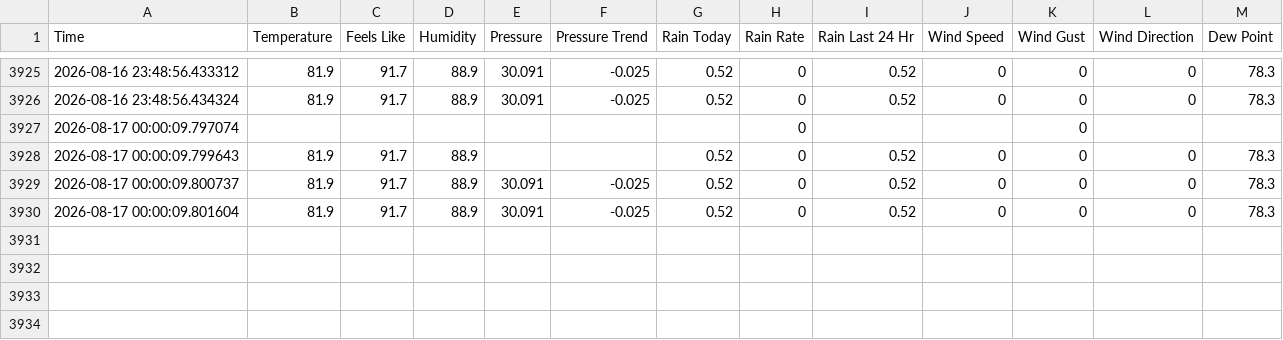
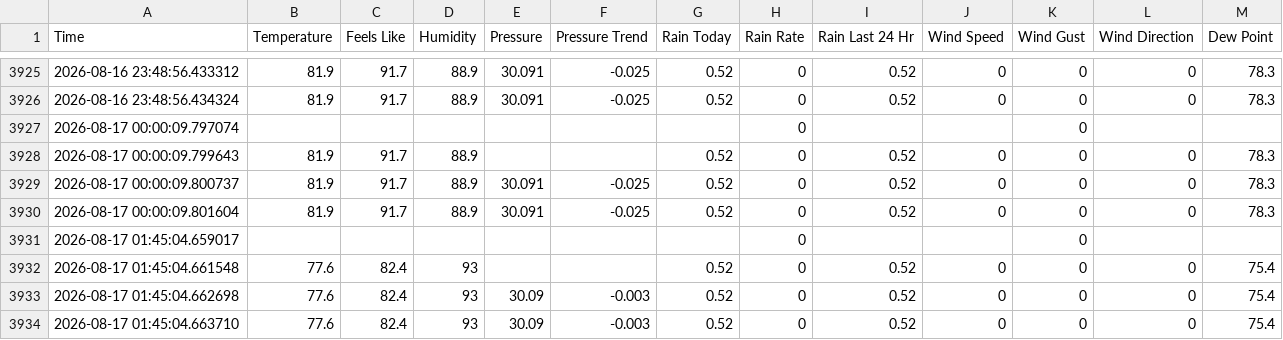
Before and after one commit to calvinparsons04/Calvin-Weather-Dashboard, a CSV file: weather_data_big.csv, drawn as a sheet; only a part is shown, gaps mark what is left out; the diff names each change by its address in the sheet, - before the commit and + after, or states it on an @@ line.

```diff
--- a/weather_data_big.csv
+++ b/weather_data_big.csv
+row 3931: 2026-08-17 01:45:04.659017 |  |  |  |  |  |  | 0 |  |  | 0
+row 3932: 2026-08-17 01:45:04.661548 | 77.6 | 82.4 | 93 |  |  | 0.52 | 0 | 0.52 | 0 | 0 | 0 | 75.4
+row 3933: 2026-08-17 01:45:04.662698 | 77.6 | 82.4 | 93 | 30.09 | -0.003 | 0.52 | 0 | 0.52 | 0 | 0 | 0 | 75.4
+row 3934: 2026-08-17 01:45:04.663710 | 77.6 | 82.4 | 93 | 30.09 | -0.003 | 0.52 | 0 | 0.52 | 0 | 0 | 0 | 75.4
```
